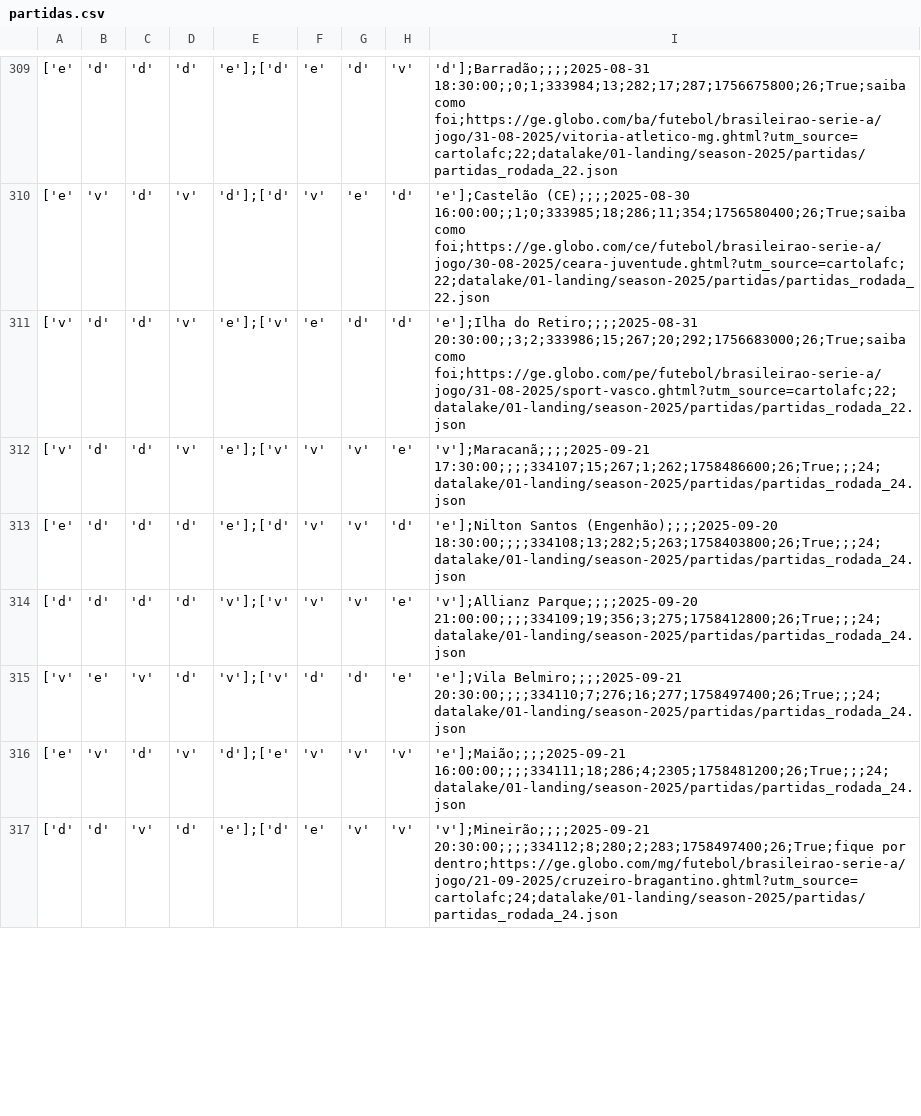
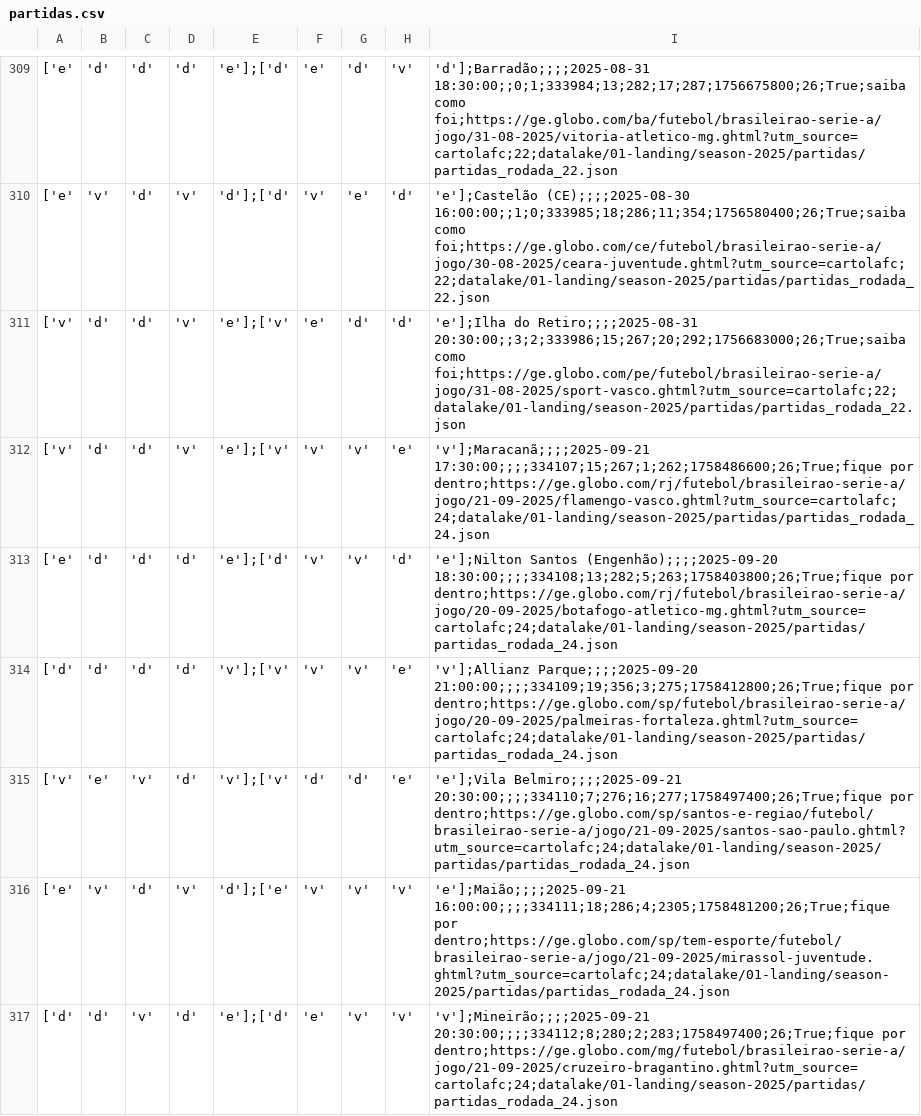
Before and after one commit to adntayer/cartola_datalake, a CSV file: datalake/02-bronze/season-2025/partidas/partidas.csv, drawn as a sheet; only a part is shown, gaps mark what is left out; the diff covers the shown part only; the diff names each change by its address in the sheet, - before the commit and + after, or states it on an @@ line.

Commit message:
📡 [data landing-to-bronze partidas]: automatic update data Sat Sep 20 10:32:47 UTC 2025

```diff
--- a/datalake/02-bronze/season-2025/partidas/partidas.csv
+++ b/datalake/02-bronze/season-2025/partidas/partidas.csv
-I312: 'v'];Maracanã;;;;2025-09-21 17:30:00;;;;334107;15;267;1;262;1758486600;26;True;;;24;datalake/01-landing/season-2025/partidas/partidas_rodada_24.json
+I312: 'v'];Maracanã;;;;2025-09-21 17:30:00;;;;334107;15;267;1;262;1758486600;26;True;fique por dentro;https://ge.globo.com/rj/futebol/brasileirao-serie-a/jogo/21-09-2025/flamengo-vasco.ghtml?utm_source=cartolafc;24;datalake/01-landing/season-2025/partidas/partidas_rodada_24.json
-I313: …Santos (Engenhão);;;;2025-09-20 18:30:00;;;;334108;13;282;5;263;1758403800;26;True;;;24;datalake/01-landing/season-2025/partidas/partidas_rodada_24.json
+I313: …Santos (Engenhão);;;;2025-09-20 18:30:00;;;;334108;13;282;5;263;1758403800;26;True;fique por dentro;https://ge.globo.com/rj/futebol/brasileirao-serie-a/jogo/20-09-2025/botafogo-atletico-mg.ghtml?utm_source=cartolafc;24;datalake/01-landing/season-2025/partidas/partidas_rodada_24.json
-I314: 'v'];Allianz Parque;;;;2025-09-20 21:00:00;;;;334109;19;356;3;275;1758412800;26;True;;;24;datalake/01-landing/season-2025/partidas/partidas_rodada_24.json
+I314: 'v'];Allianz Parque;;;;2025-09-20 21:00:00;;;;334109;19;356;3;275;1758412800;26;True;fique por dentro;https://ge.globo.com/sp/futebol/brasileirao-serie-a/jogo/20-09-2025/palmeiras-fortaleza.ghtml?utm_source=cartolafc;24;datalake/01-landing/season-2025/partidas/partidas_rodada_24.json
-I315: 'e'];Vila Belmiro;;;;2025-09-21 20:30:00;;;;334110;7;276;16;277;1758497400;26;True;;;24;datalake/01-landing/season-2025/partidas/partidas_rodada_24.json
+I315: 'e'];Vila Belmiro;;;;2025-09-21 20:30:00;;;;334110;7;276;16;277;1758497400;26;True;fique por dentro;https://ge.globo.com/sp/santos-e-regiao/futebol/brasileirao-serie-a/jogo/21-09-2025/santos-sao-paulo.ghtml?utm_source=cartolafc;24;datalake/01-landing/season-2025/partidas/partidas_rodada_24.json
-I316: 'e'];Maião;;;;2025-09-21 16:00:00;;;;334111;18;286;4;2305;1758481200;26;True;;;24;datalake/01-landing/season-2025/partidas/partidas_rodada_24.json
+I316: 'e'];Maião;;;;2025-09-21 16:00:00;;;;334111;18;286;4;2305;1758481200;26;True;fique por dentro;https://ge.globo.com/sp/tem-esporte/futebol/brasileirao-serie-a/jogo/21-09-2025/mirassol-juventude.ghtml?utm_source=cartolafc;24;datalake/01-landing/season-2025/partidas/partidas_rodada_24.json
```
Also changed, not shown: 3 edited cells elsewhere in this file.
